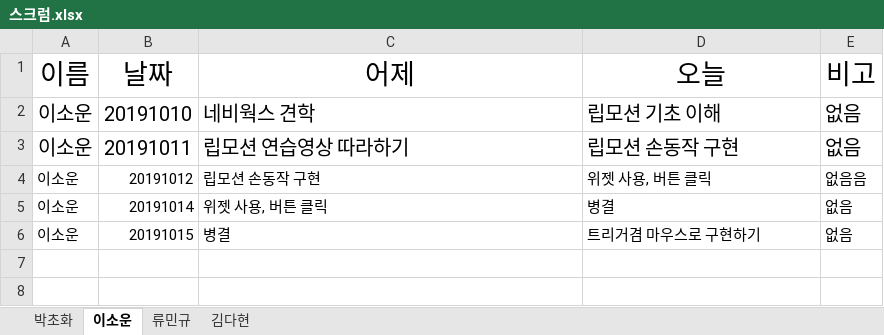
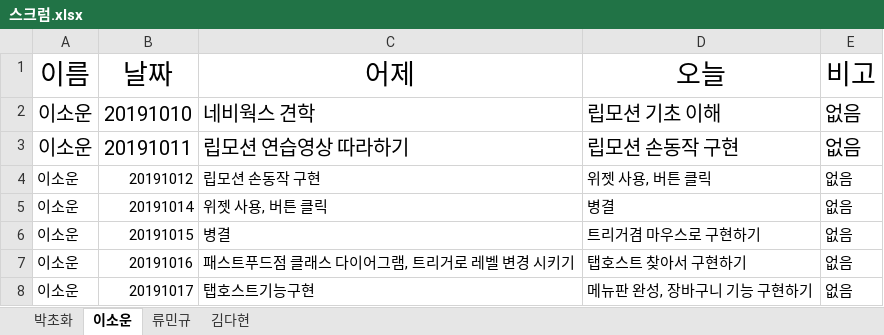
Before and after one commit to dahyun91/Test, an Excel workbook: 스크럼/스크럼.xlsx, sheet 이소운, drawn as a sheet; values as stored, in another font and other column widths than the file's, no borders; the diff names each change by its address in the sheet, - before the commit and + after, or states it on an @@ line.

Commit message:
Update 스크럼.xlsx

```diff
--- a/스크럼/스크럼.xlsx (sheet 이소운)
+++ b/스크럼/스크럼.xlsx (sheet 이소운)
-E4 (비고): 없음음
+E4 (비고): 없음
+row 7: 이소운 | 20191016 | 패스트푸드점 클래스 다이어그램, 트리거로 레벨 변경 시키기 | 탭호스트 찾아서 구현하기 | 없음
+row 8: 이소운 | 20191017 | 탭호스트기능구현 | 메뉴판 완성, 장바구니 기능 구현하기 | 없음
```
